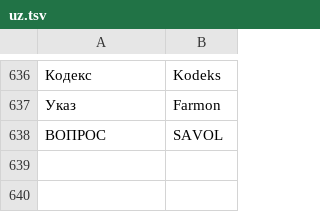
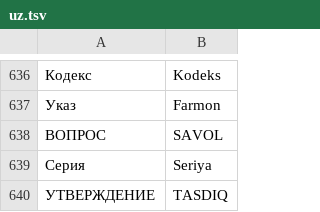
Before and after one commit to swensi17/veoskill-promo, a TSV file: tools/i18n/uz.tsv, drawn as a sheet; only a part is shown, gaps mark what is left out; the diff names each change by its address in the sheet, - before the commit and + after, or states it on an @@ line.

```diff
--- a/tools/i18n/uz.tsv
+++ b/tools/i18n/uz.tsv
+row 639: Серия | Seriya
+row 640: УТВЕРЖДЕНИЕ | TASDIQ
```
Also changed, not shown: 2 other files.
